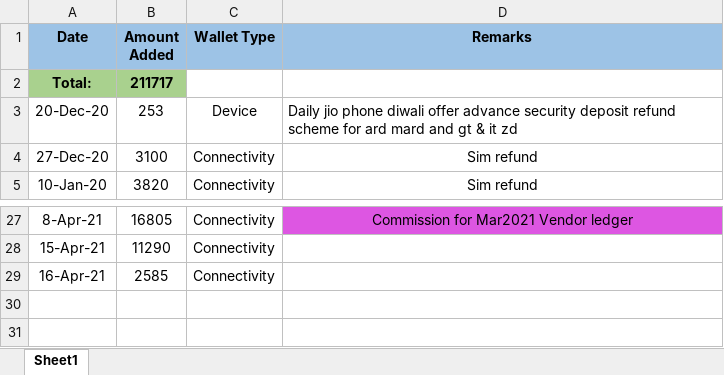
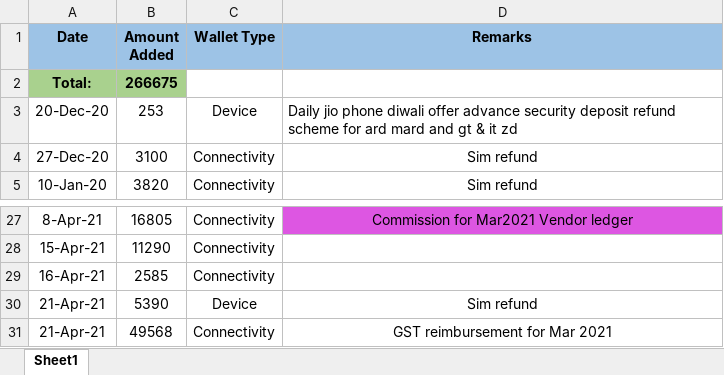
Before and after one commit to PalakEnterprises/DailyReport, an Excel workbook: AutoCreditAmount.xlsx, sheet Sheet1, drawn as a sheet; only a part is shown, gaps mark what is left out; values as stored, in another font and other column widths than the file's, no borders; the diff names each change by its address in the sheet, - before the commit and + after, or states it on an @@ line.

```diff
--- a/AutoCreditAmount.xlsx (sheet Sheet1)
+++ b/AutoCreditAmount.xlsx (sheet Sheet1)
-B2 (Amount Added): 211717
+B2 (Amount Added): 266675
+row 30: 21-Apr-21 | 5390 | Device | Sim refund
+row 31: 21-Apr-21 | 49568 | Connectivity | GST reimbursement for Mar 2021
```
Also changed, not shown: JioMobile/April2021Mobile.xlsx, Ledger.xlsx, 2 other files.
